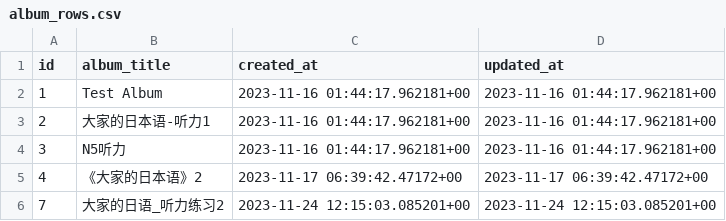
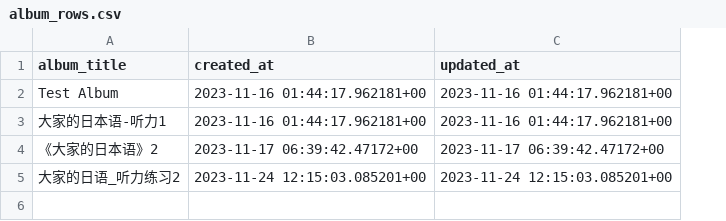
Before and after one commit to YuPototo/Easy-Japanese-Listen, a CSV file: realData/album_rows.csv, drawn as a sheet; removed rows and columns are numbered as before the commit, all else as after; the diff names each change by its address in the sheet, - before the commit and + after, or states it on an @@ line.

```diff
--- a/realData/album_rows.csv
+++ b/realData/album_rows.csv
-column A (id), rows 2-3: 1 | 2; rows 5-6: 4 | 7
-row 4: 3 | N5听力 | 2023-11-16 01:44:17.962181+00 | 2023-11-16 01:44:17.962181+00
```
Also changed, not shown: realData/track_rows.csv, 2 other files.
